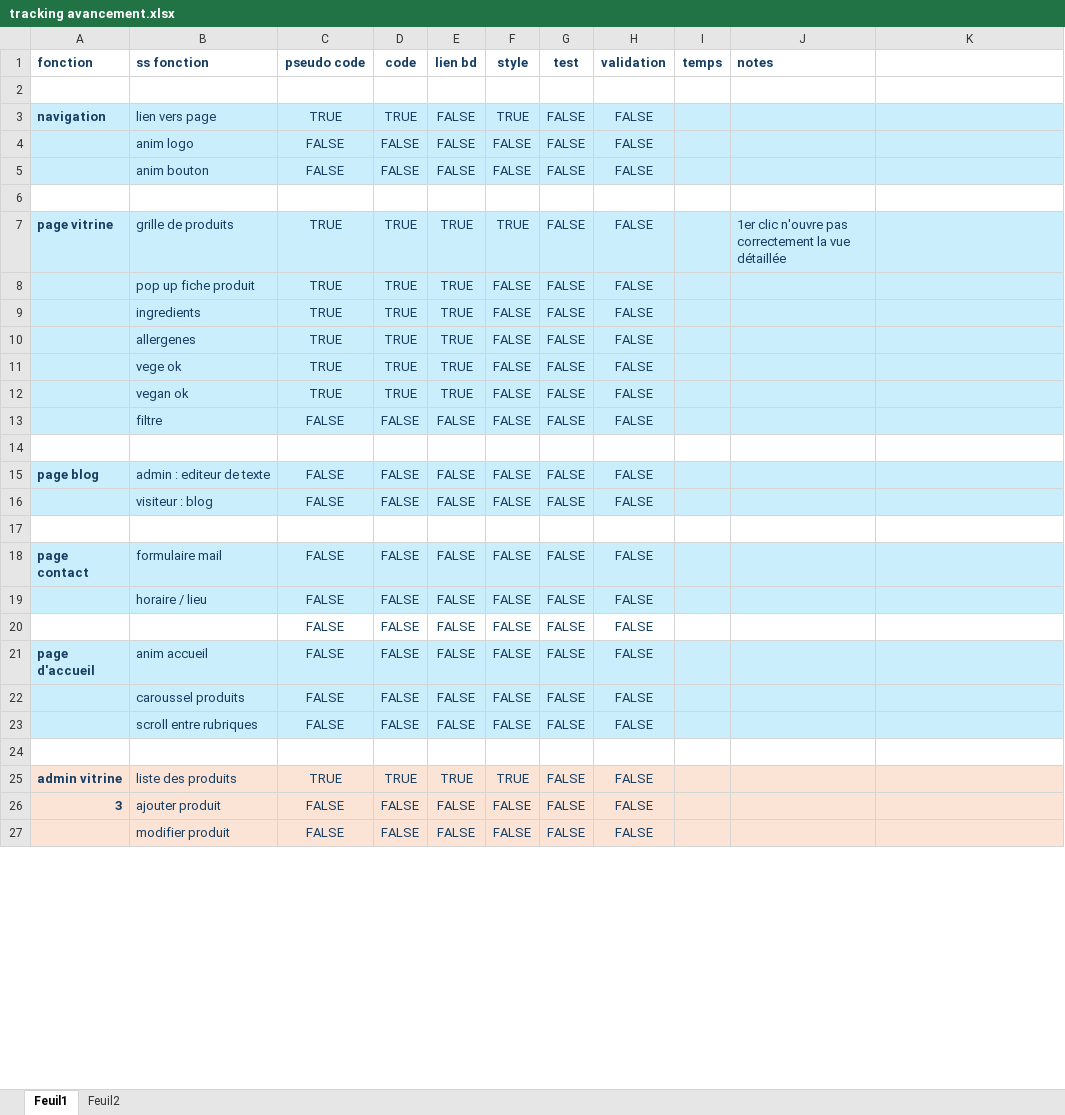
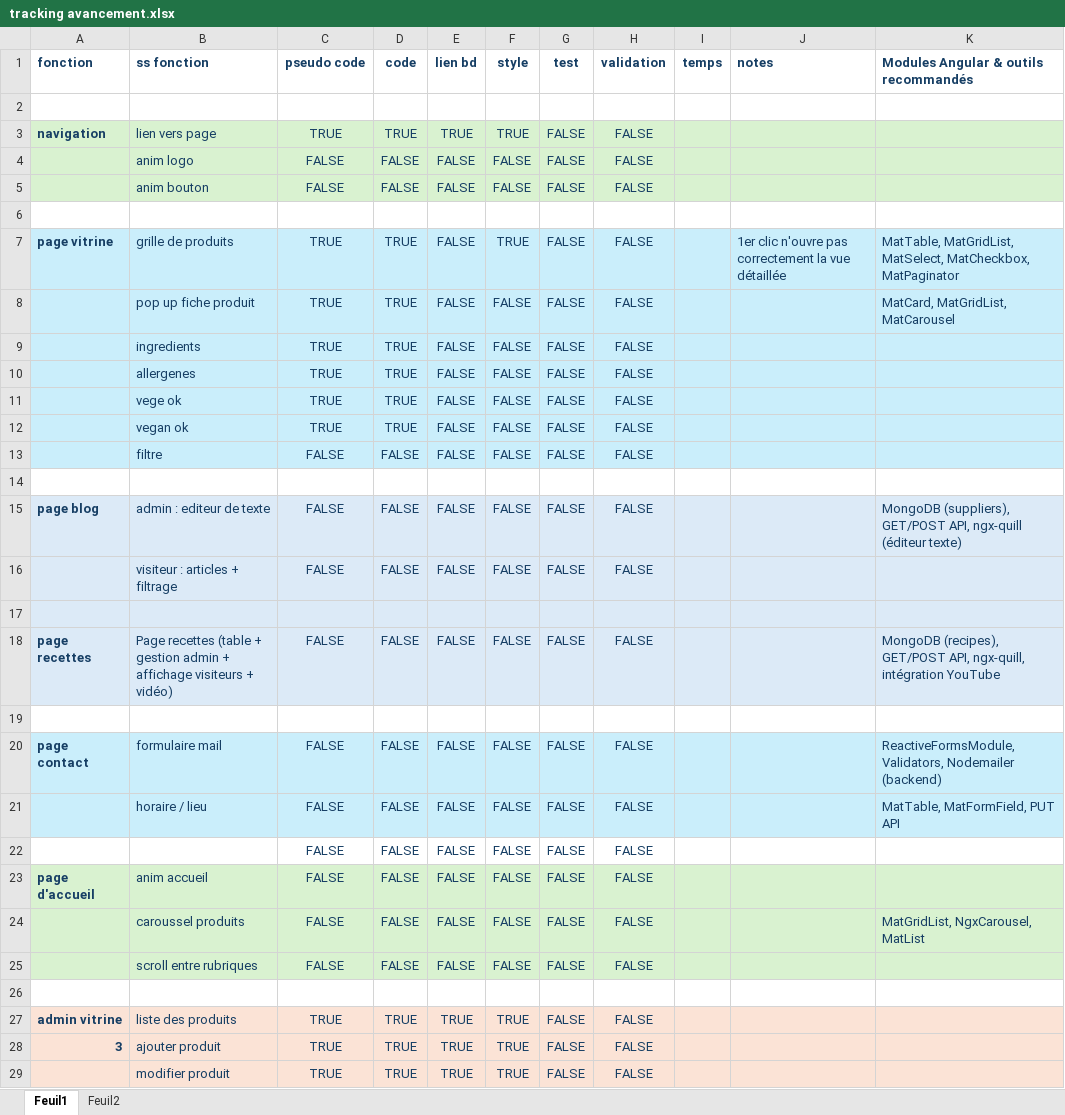
Before and after one commit to LaureDominguez/pate-du-chat-angular, an Excel workbook: tracking avancement.xlsx, sheet Feuil1, drawn as a sheet; only a part is shown; values as stored, in another font and other column widths than the file's, no borders; addresses are those after the commit; the diff covers the shown part only; the diff names each change by its address in the sheet, - before the commit and + after, or states it on an @@ line.

```diff
--- a/tracking avancement.xlsx (sheet Feuil1)
+++ b/tracking avancement.xlsx (sheet Feuil1)
-K1: (empty)
+K1: Modules Angular & outils recommandés
-A3:K5 fill: #CAEEFB
+A3:K5 fill: #D9F2D0
-E3 (lien bd): FALSE
+E3 (lien bd): TRUE
-E7:E12 (lien bd): TRUE
+E7:E12 (lien bd): FALSE
-K7: (empty)
+K7: MatTable, MatGridList, MatSelect, MatCheckbox, MatPaginator
-K8: (empty)
+K8: MatCard, MatGridList, MatCarousel
-K15: (empty)
+K15: MongoDB (suppliers), GET/POST API, ngx-quill (éditeur texte)
-B16 (ss fonction): visiteur : blog
+B16 (ss fonction): visiteur : articles + filtrage
-A17:K17 fill: none
+A17:K17 fill: #DCEAF7
+row 18: page recettes | Page recettes (table + gestion admin + affichage visiteurs + vidéo) | FALSE | FALSE | FALSE | FALSE | FALSE | FALSE |  |  | MongoDB (recipes), GET/POST API, ngx-quill, intégration YouTube
+row 19: (empty)
-K20: (empty)
+K20: ReactiveFormsModule, Validators, Nodemailer (backend)
-K21: (empty)
+K21: MatTable, MatFormField, PUT API
-A23:K25 fill: #CAEEFB
+A23:K25 fill: #D9F2D0
-K24: (empty)
+K24: MatGridList, NgxCarousel, MatList
-C28:C29 (pseudo code): FALSE
+C28:C29 (pseudo code): TRUE
-D28:D29 (code): FALSE
+D28:D29 (code): TRUE
-E28:E29 (lien bd): FALSE
+E28:E29 (lien bd): TRUE
-F28:F29 (style): FALSE
+F28:F29 (style): TRUE
```
Also changed, not shown: 1 added row and 17 edited cells elsewhere in this sheet, 8 other files.
